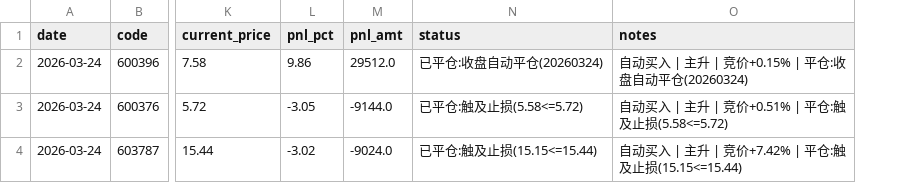
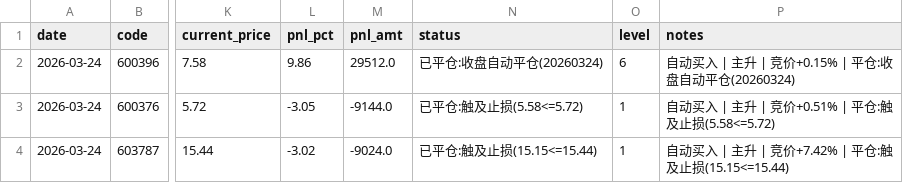
Before and after one commit to houjunhui/astock, a CSV file: workspace/astock/position/portfolio.csv, drawn as a sheet; only a part is shown, gaps mark what is left out; the diff names each change by its address in the sheet, - before the commit and + after, or states it on an @@ line.

```diff
--- a/workspace/astock/position/portfolio.csv
+++ b/workspace/astock/position/portfolio.csv
+column O (level), rows 2-4: 6 | 1 | 1
```
Also changed, not shown: workspace/astock/position/daily_pnl.csv, 7 other files.
